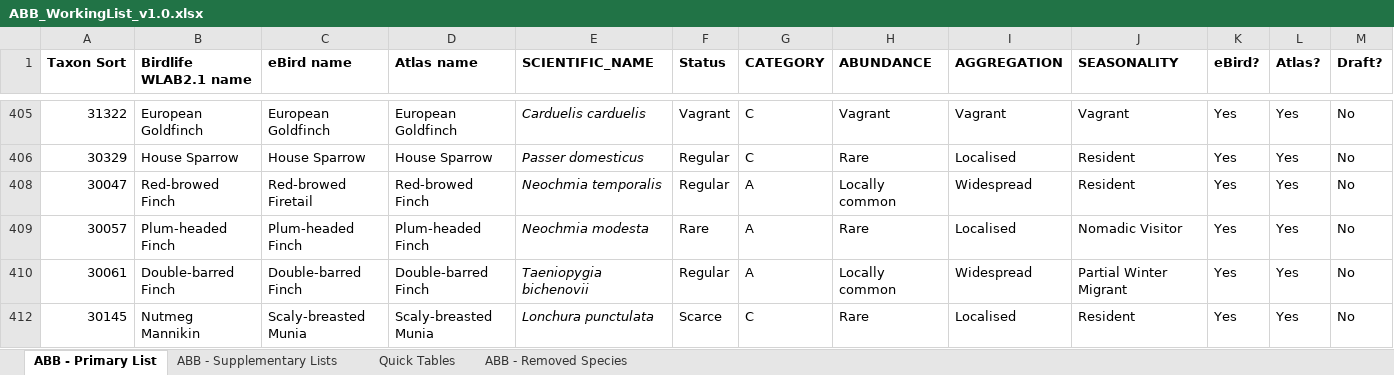
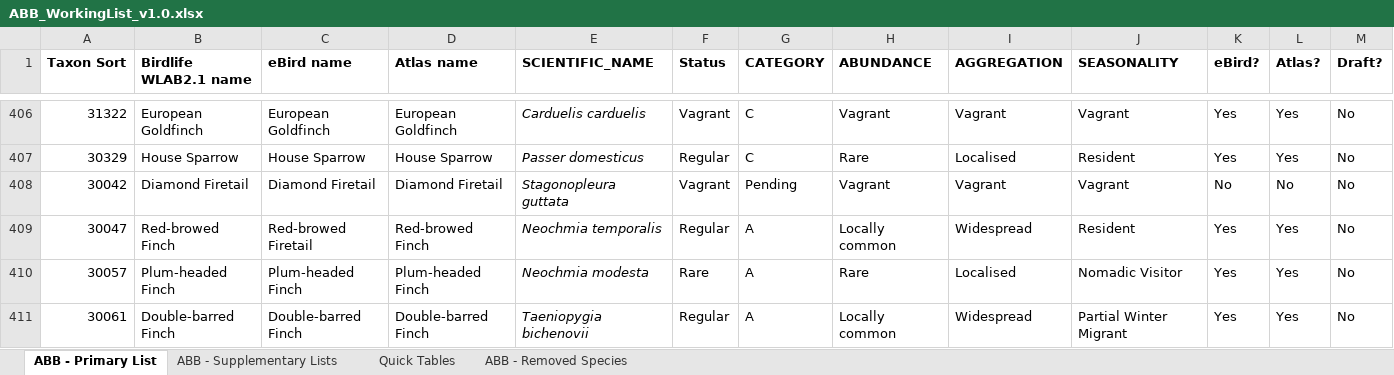
Before and after one commit to bird-team/brisbane-bird-atlas, an Excel workbook: resources/ABB_WorkingList_v1.0.xlsx, sheet ABB - Primary List, drawn as a sheet; only a part is shown, gaps mark what is left out; the shorter side is filled out with more unchanged rows; values as stored, in another font and other column widths than the file's, no borders; rows hold the shown columns only; the diff covers the shown part only; the diff names each change by its address in the sheet, - before the commit and + after, or states it on an @@ line.

Commit message:
add NOGP pending

```diff
--- a/resources/ABB_WorkingList_v1.0.xlsx (sheet ABB - Primary List)
+++ b/resources/ABB_WorkingList_v1.0.xlsx (sheet ABB - Primary List)
@@ row 408 unhidden: 30042 | Diamond Firetail | Diamond Firetail | Diamond Firetail | Stagonopleura guttata | Vagrant | Pending | Vagrant | Vagrant | Vagrant | No | No | No @@
```
Also changed, not shown: 1 added row and 25 hidden or unhidden rows elsewhere in this sheet, sheet Quick Tables.
